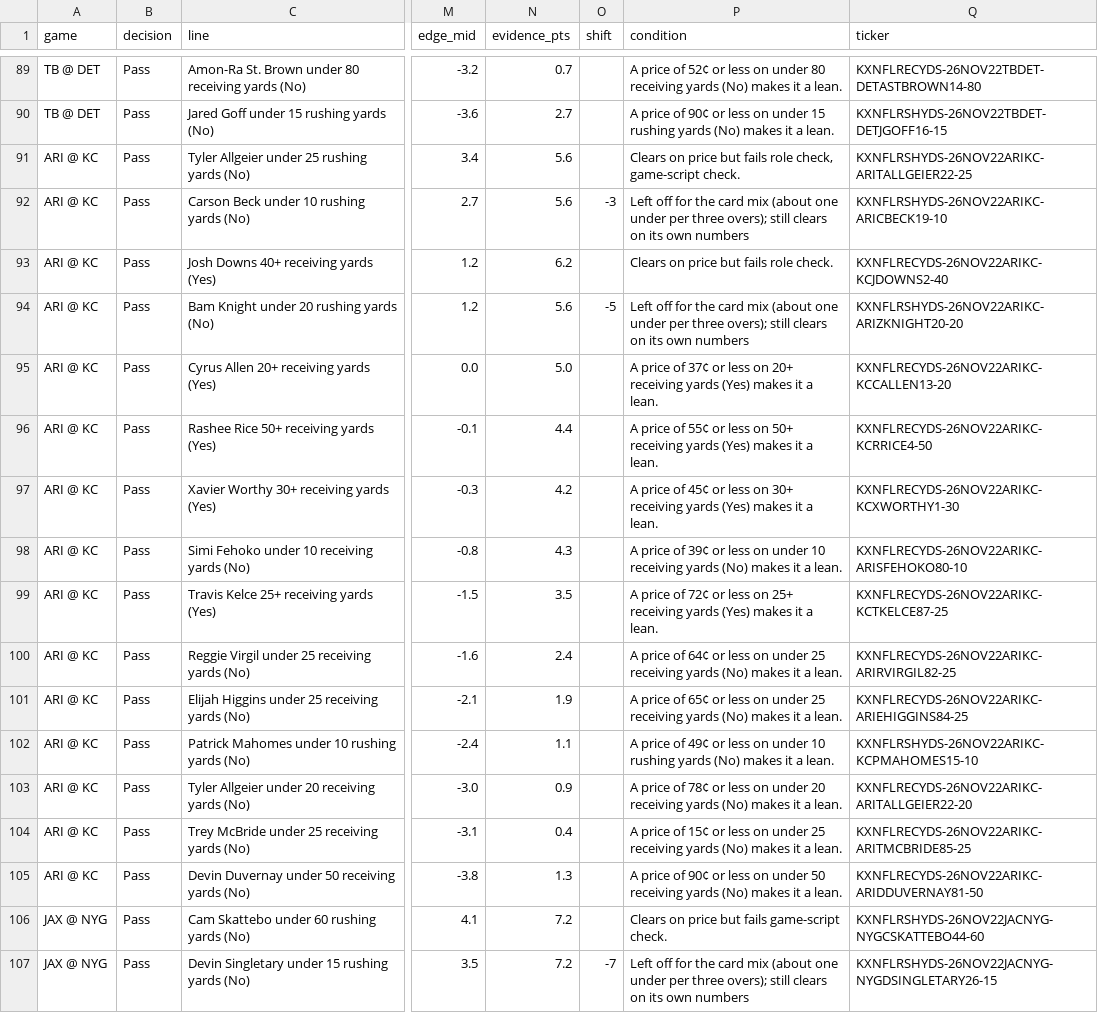
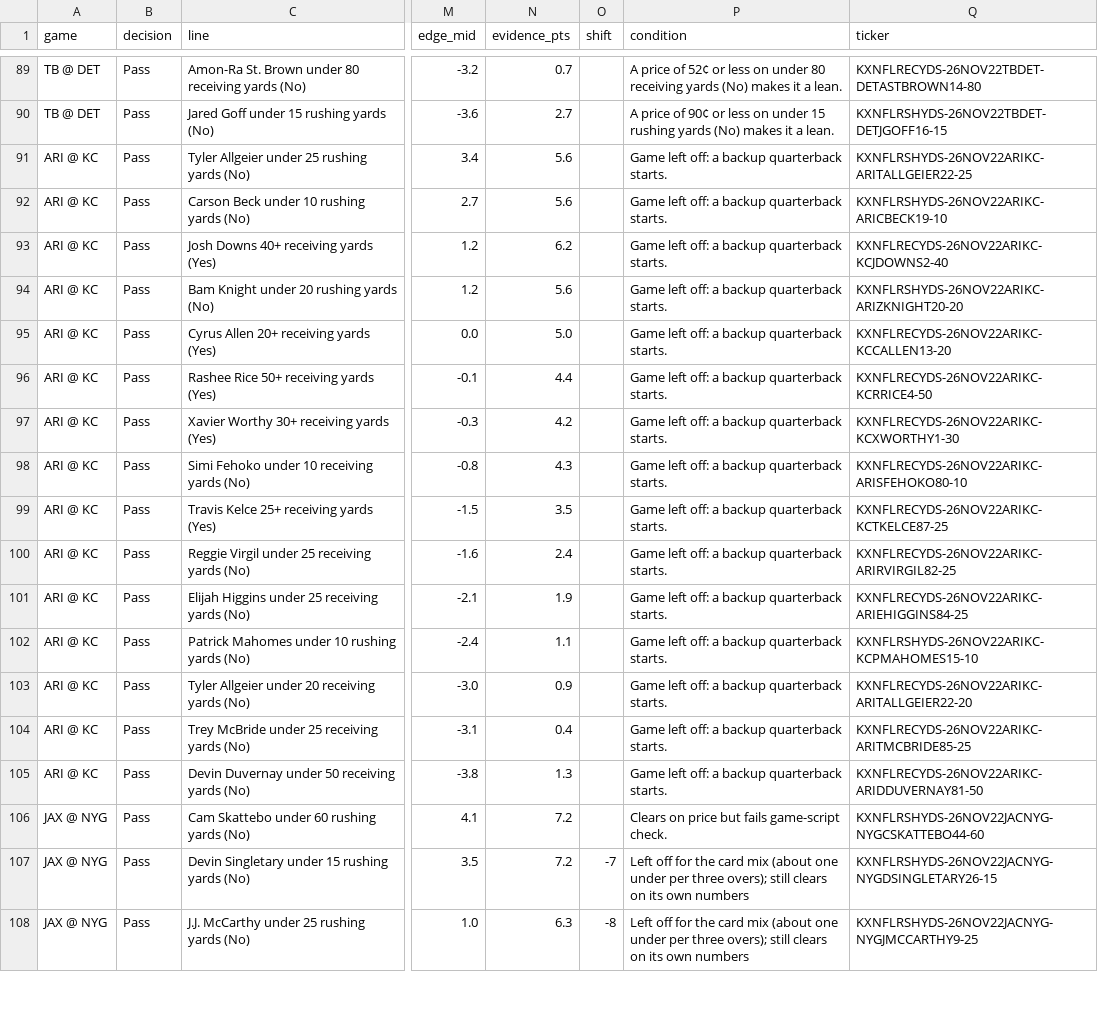
Before and after one commit to seanjung2028-dotcom/wedge, a CSV file: final11/final_w11.csv, drawn as a sheet; only a part is shown, gaps mark what is left out; the shorter side is filled out with more unchanged rows; the diff covers the shown part only; the diff names each change by its address in the sheet, - before the commit and + after, or states it on an @@ line.

```diff
--- a/final11/final_w11.csv
+++ b/final11/final_w11.csv
-P91 (condition): Clears on price but fails role check, game-script check.
+P91 (condition): Game left off: a backup quarterback starts.
-O92 (shift): -3
+O92 (shift): (empty)
-P92 (condition): Left off for the card mix (about one under per three overs); still clears on its own numbers
+P92 (condition): Game left off: a backup quarterback starts.
-P93 (condition): Clears on price but fails role check.
+P93 (condition): Game left off: a backup quarterback starts.
-O94 (shift): -5
+O94 (shift): (empty)
-P94 (condition): Left off for the card mix (about one under per three overs); still clears on its own numbers
+P94 (condition): Game left off: a backup quarterback starts.
-P95 (condition): A price of 37¢ or less on 20+ receiving yards (Yes) makes it a lean.
+P95 (condition): Game left off: a backup quarterback starts.
-P96 (condition): A price of 55¢ or less on 50+ receiving yards (Yes) makes it a lean.
+P96 (condition): Game left off: a backup quarterback starts.
-P97 (condition): A price of 45¢ or less on 30+ receiving yards (Yes) makes it a lean.
+P97 (condition): Game left off: a backup quarterback starts.
-P98 (condition): A price of 39¢ or less on under 10 receiving yards (No) makes it a lean.
+P98 (condition): Game left off: a backup quarterback starts.
-P99 (condition): A price of 72¢ or less on 25+ receiving yards (Yes) makes it a lean.
+P99 (condition): Game left off: a backup quarterback starts.
-P100 (condition): A price of 64¢ or less on under 25 receiving yards (No) makes it a lean.
+P100 (condition): Game left off: a backup quarterback starts.
-P101 (condition): A price of 65¢ or less on under 25 receiving yards (No) makes it a lean.
+P101 (condition): Game left off: a backup quarterback starts.
-P102 (condition): A price of 49¢ or less on under 10 rushing yards (No) makes it a lean.
+P102 (condition): Game left off: a backup quarterback starts.
-P103 (condition): A price of 78¢ or less on under 20 receiving yards (No) makes it a lean.
+P103 (condition): Game left off: a backup quarterback starts.
-P104 (condition): A price of 15¢ or less on under 25 receiving yards (No) makes it a lean.
+P104 (condition): Game left off: a backup quarterback starts.
-P105 (condition): A price of 90¢ or less on under 50 receiving yards (No) makes it a lean.
+P105 (condition): Game left off: a backup quarterback starts.
```
Also changed, not shown: 32 edited cells elsewhere in this file, 36 other files.
